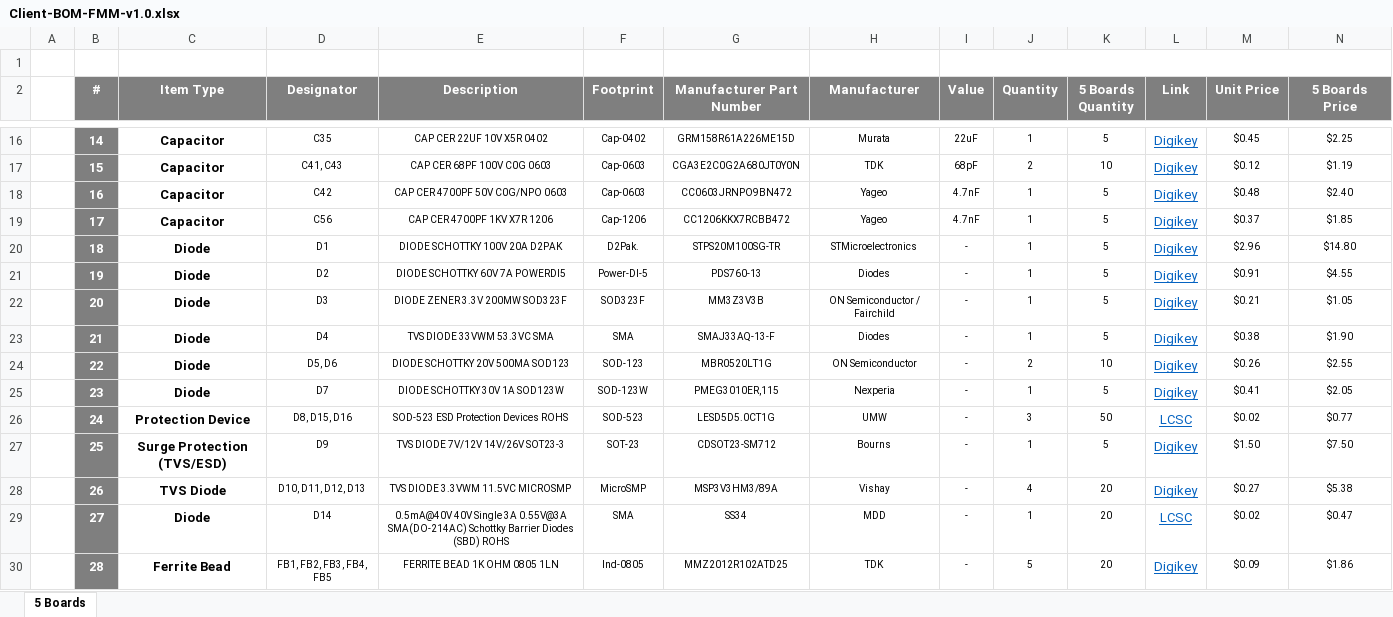
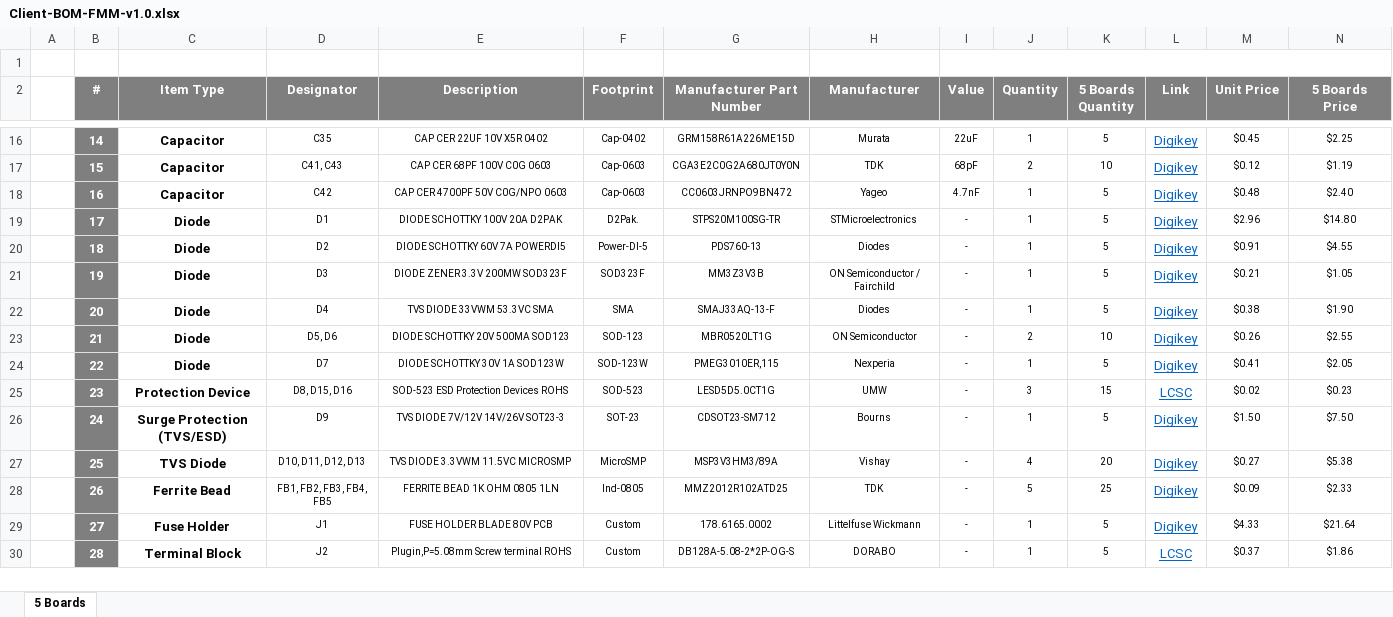
Before and after one commit to eSpark-Consulting-Group/johncox-fmmdesign, an Excel workbook: Design-Files/FMM-v1.0/BOM/Client-BOM-FMM-v1.0.xlsx, sheet 5 Boards, drawn as a sheet; only a part is shown, gaps mark what is left out; values as stored, in another font and other column widths than the file's, no borders; removed rows and columns are numbered as before the commit, all else as after; rows hold the shown columns only; the diff covers the shown part only; the diff names each change by its address in the sheet, - before the commit and + after, or states it on an @@ line.

Commit message:
#3 Client BOM update Acc To #5.

```diff
--- a/Design-Files/FMM-v1.0/BOM/Client-BOM-FMM-v1.0.xlsx (sheet 5 Boards)
+++ b/Design-Files/FMM-v1.0/BOM/Client-BOM-FMM-v1.0.xlsx (sheet 5 Boards)
-row 19:  | 17 | Capacitor | C56 | CAP CER 4700PF 1KV X7R 1206 | Cap-1206 | CC1206KKX7RCBB472 | Yageo | 4.7nF | 1 | 5 | Digikey | $0.37 | $1.85
-B19 (#): 18
+B19 (#): 17
-B20 (#): 19
+B20 (#): 18
-B21 (#): 20
+B21 (#): 19
-B22 (#): 21
+B22 (#): 20
-B23 (#): 22
+B23 (#): 21
-B24 (#): 23
+B24 (#): 22
-B25 (#): 24
+B25 (#): 23
-K25 (5 Boards Quantity): 50
+K25 (5 Boards Quantity): 15
-N25 (5 Boards Price): $0.77
+N25 (5 Boards Price): $0.23
-B26 (#): 25
+B26 (#): 24
-B27 (#): 26
+B27 (#): 25
+row 28:  | 26 | Ferrite Bead | FB1, FB2, FB3, FB4, FB5 | FERRITE BEAD 1K OHM 0805 1LN | Ind-0805 | MMZ2012R102ATD25 | TDK | - | 5 | 25 | Digikey | $0.09 | $2.33
-C29 (Item Type): Diode
+C29 (Item Type): Fuse Holder
-D29 (Designator): D14
+D29 (Designator): J1
-E29 (Description): 0.5mA@40V 40V Single 3A 0.55V@3A SMA(DO-214AC) Schottky Barrier Diodes (SBD) ROHS
+E29 (Description): FUSE HOLDER BLADE 80V PCB
-F29 (Footprint): SMA
+F29 (Footprint): Custom
-G29 (Manufacturer Part Number): SS34
+G29 (Manufacturer Part Number): 178.6165.0002
-H29 (Manufacturer): MDD
+H29 (Manufacturer): Littelfuse Wickmann
-K29:K30 (5 Boards Quantity): 20
+K29:K30 (5 Boards Quantity): 5
-L29 (Link): LCSC
+L29 (Link): Digikey
-M29 (Unit Price): $0.02
+M29 (Unit Price): $4.33
-N29 (5 Boards Price): $0.47
+N29 (5 Boards Price): $21.64
-C30 (Item Type): Ferrite Bead
+C30 (Item Type): Terminal Block
-D30 (Designator): FB1, FB2, FB3, FB4, FB5
+D30 (Designator): J2
-E30 (Description): FERRITE BEAD 1K OHM 0805 1LN
+E30 (Description): Plugin,P=5.08mm Screw terminal ROHS
-F30 (Footprint): Ind-0805
+F30 (Footprint): Custom
-G30 (Manufacturer Part Number): MMZ2012R102ATD25
+G30 (Manufacturer Part Number): DB128A-5.08-2*2P-OG-S
-H30 (Manufacturer): TDK
+H30 (Manufacturer): DORABO
-J30 (Quantity): 5
+J30 (Quantity): 1
-L30 (Link): Digikey
+L30 (Link): LCSC
-M30 (Unit Price): $0.09
+M30 (Unit Price): $0.37
```
Also changed, not shown: 7 added rows, 6 removed rows, 274 edited cells and cell formats elsewhere in this sheet, formulas that keep their value.
